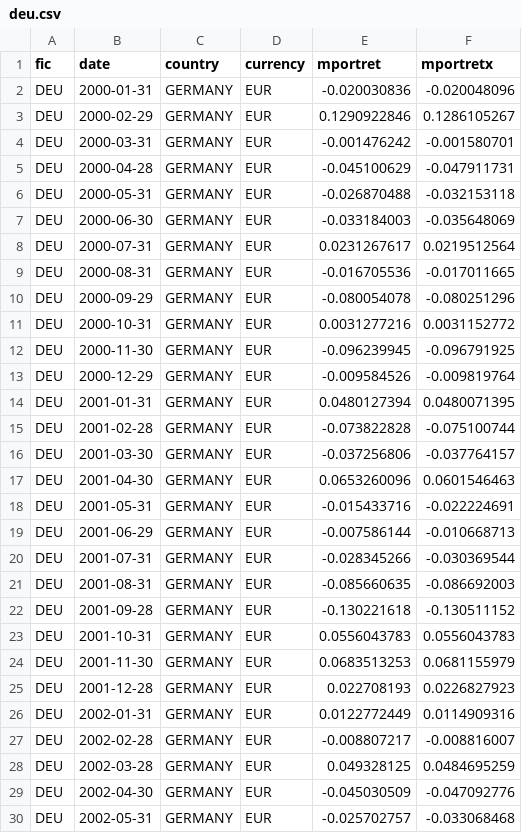
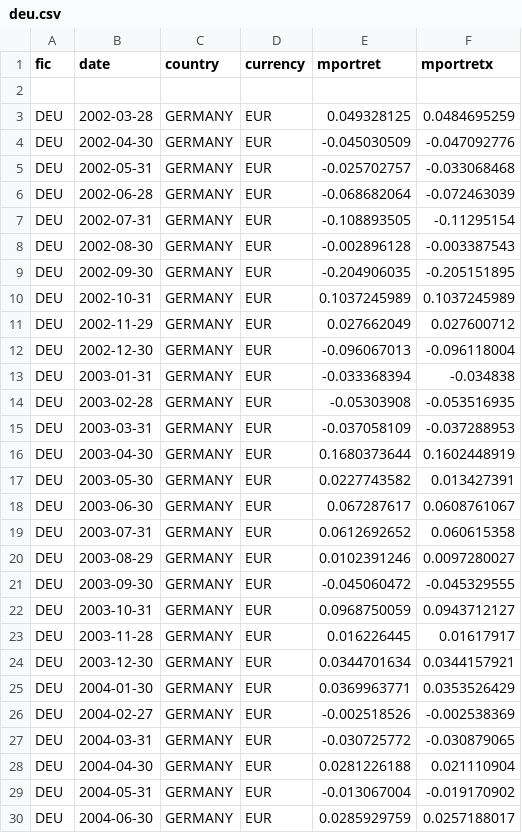
Before and after one commit to Wfiles/global-tactical-fund-simulator, a CSV file: data/deu.csv, drawn as a sheet; only a part is shown; the shorter side is filled out with more unchanged rows; the diff names each change by its address in the sheet, - before the commit and + after, or states it on an @@ line.

```diff
--- a/data/deu.csv
+++ b/data/deu.csv
-row 2: DEU | 2000-01-31 | GERMANY | EUR | -0.020030836 | -0.020048096
+row 2: (empty)
-row 3: DEU | 2000-02-29 | GERMANY | EUR | 0.1290922846 | 0.1286105267
-row 4: DEU | 2000-03-31 | GERMANY | EUR | -0.001476242 | -0.001580701
-row 5: DEU | 2000-04-28 | GERMANY | EUR | -0.045100629 | -0.047911731
-row 6: DEU | 2000-05-31 | GERMANY | EUR | -0.026870488 | -0.032153118
-row 7: DEU | 2000-06-30 | GERMANY | EUR | -0.033184003 | -0.035648069
-row 8: DEU | 2000-07-31 | GERMANY | EUR | 0.0231267617 | 0.0219512564
-row 9: DEU | 2000-08-31 | GERMANY | EUR | -0.016705536 | -0.017011665
-row 10: DEU | 2000-09-29 | GERMANY | EUR | -0.080054078 | -0.080251296
-row 11: DEU | 2000-10-31 | GERMANY | EUR | 0.0031277216 | 0.0031152772
-row 12: DEU | 2000-11-30 | GERMANY | EUR | -0.096239945 | -0.096791925
-row 13: DEU | 2000-12-29 | GERMANY | EUR | -0.009584526 | -0.009819764
-row 14: DEU | 2001-01-31 | GERMANY | EUR | 0.0480127394 | 0.0480071395
-row 15: DEU | 2001-02-28 | GERMANY | EUR | -0.073822828 | -0.075100744
-row 16: DEU | 2001-03-30 | GERMANY | EUR | -0.037256806 | -0.037764157
-row 17: DEU | 2001-04-30 | GERMANY | EUR | 0.0653260096 | 0.0601546463
-row 18: DEU | 2001-05-31 | GERMANY | EUR | -0.015433716 | -0.022224691
-row 19: DEU | 2001-06-29 | GERMANY | EUR | -0.007586144 | -0.010668713
-row 20: DEU | 2001-07-31 | GERMANY | EUR | -0.028345266 | -0.030369544
-row 21: DEU | 2001-08-31 | GERMANY | EUR | -0.085660635 | -0.086692003
-row 22: DEU | 2001-09-28 | GERMANY | EUR | -0.130221618 | -0.130511152
-row 23: DEU | 2001-10-31 | GERMANY | EUR | 0.0556043783 | 0.0556043783
-row 24: DEU | 2001-11-30 | GERMANY | EUR | 0.0683513253 | 0.0681155979
-row 25: DEU | 2001-12-28 | GERMANY | EUR | 0.022708193 | 0.0226827923
-row 26: DEU | 2002-01-31 | GERMANY | EUR | 0.0122772449 | 0.0114909316
-row 27: DEU | 2002-02-28 | GERMANY | EUR | -0.008807217 | -0.008816007
```
Also changed, not shown: data/aus.csv, data/fra.csv, 16 other files.
